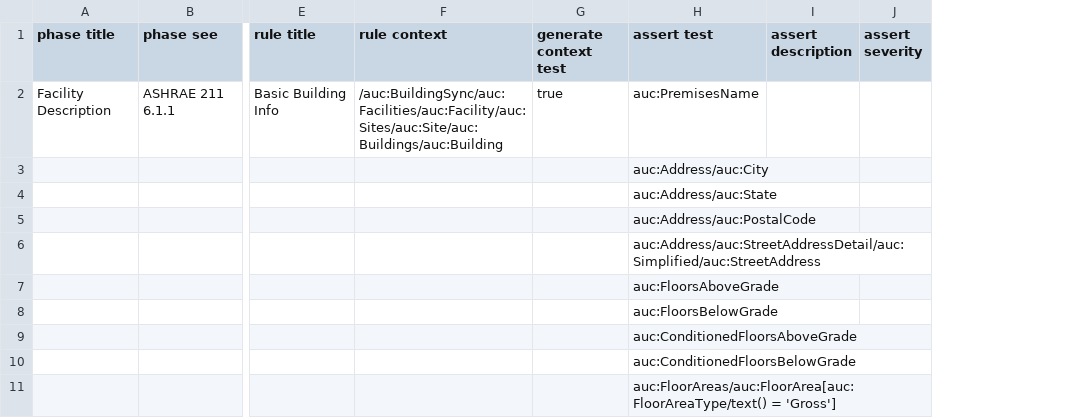
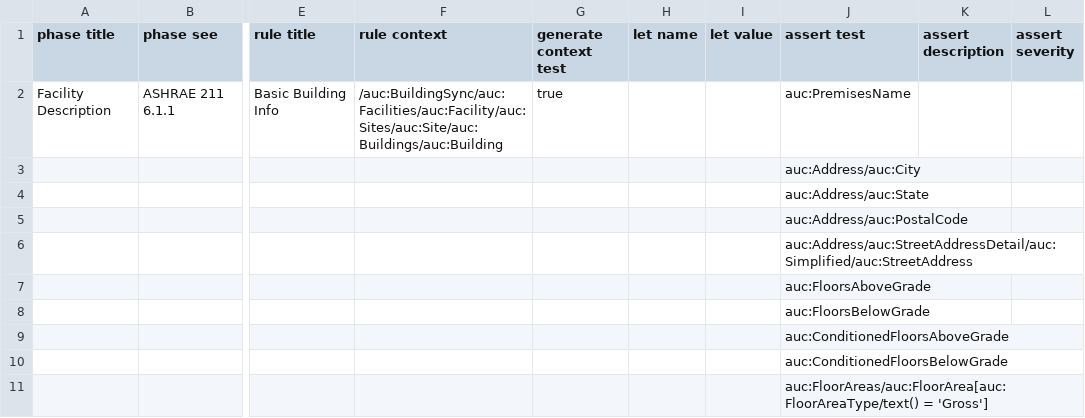
Before and after one commit to BuildingSync/TestSuite, a CSV file: schematron/v2.2.0/v2-2-0_L100_Audit.csv, drawn as a sheet; only a part is shown, gaps mark what is left out; the diff covers the shown part only; the diff names each change by its address in the sheet, - before the commit and + after, or states it on an @@ line.

```diff
--- a/schematron/v2.2.0/v2-2-0_L100_Audit.csv
+++ b/schematron/v2.2.0/v2-2-0_L100_Audit.csv
+column H (let name), empty
+column I (let value), empty
```
Also changed, not shown: 3 added rows elsewhere in this file, 3 other files.
